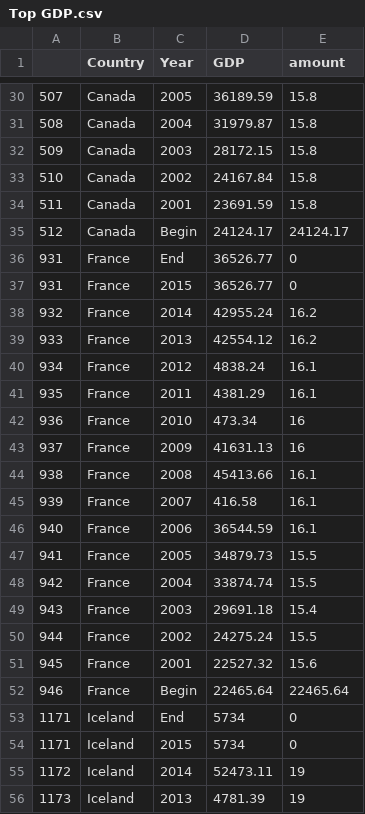
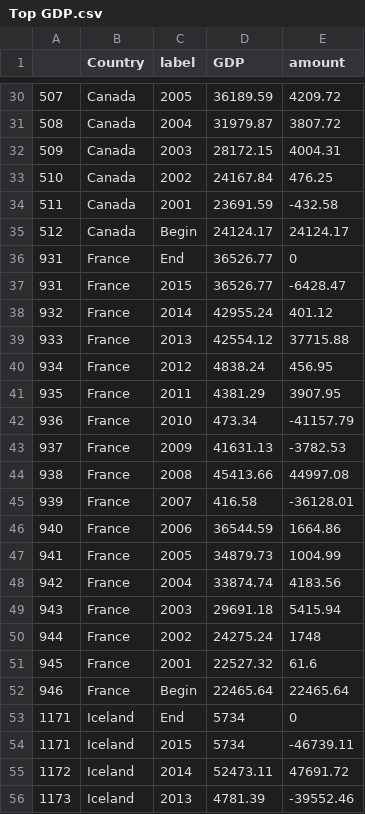
Before and after one commit to KaiYuanTeh/DataVisualisation2, a CSV file: Data/Top GDP.csv, drawn as a sheet; only a part is shown, gaps mark what is left out; the diff covers the shown part only.

```diff
--- a/Data/Top GDP.csv
+++ b/Data/Top GDP.csv
@@ -1 +1 @@
-"","Country","Year","GDP","amount"
+"","Country","label","GDP","amount"
@@ -30,27 +30,27 @@
-"507","Canada",2005,36189.59,15.8
-"508","Canada",2004,31979.87,15.8
-"509","Canada",2003,28172.15,15.8
-"510","Canada",2002,24167.84,15.8
-"511","Canada",2001,23691.59,15.8
+"507","Canada",2005,36189.59,4209.72
+"508","Canada",2004,31979.87,3807.72
+"509","Canada",2003,28172.15,4004.31
+"510","Canada",2002,24167.84,476.25
+"511","Canada",2001,23691.59,-432.58
 "512","Canada",Begin,24124.17,24124.17
 "931","France",End,36526.77,0
-"931","France",2015,36526.77,0
-"932","France",2014,42955.24,16.2
-"933","France",2013,42554.12,16.2
-"934","France",2012,4838.24,16.1
-"935","France",2011,4381.29,16.1
-"936","France",2010,473.34,16
-"937","France",2009,41631.13,16
-"938","France",2008,45413.66,16.1
-"939","France",2007,416.58,16.1
-"940","France",2006,36544.59,16.1
-"941","France",2005,34879.73,15.5
-"942","France",2004,33874.74,15.5
-"943","France",2003,29691.18,15.4
-"944","France",2002,24275.24,15.5
-"945","France",2001,22527.32,15.6
+"931","France",2015,36526.77,-6428.47
+"932","France",2014,42955.24,401.12
+"933","France",2013,42554.12,37715.88
+"934","France",2012,4838.24,456.95
+"935","France",2011,4381.29,3907.95
+"936","France",2010,473.34,-41157.79
+"937","France",2009,41631.13,-3782.53
+"938","France",2008,45413.66,44997.08
+"939","France",2007,416.58,-36128.01
+"940","France",2006,36544.59,1664.86
+"941","France",2005,34879.73,1004.99
+"942","France",2004,33874.74,4183.56
+"943","France",2003,29691.18,5415.94
+"944","France",2002,24275.24,1748
+"945","France",2001,22527.32,61.6
 "946","France",Begin,22465.64,22465.64
 "1171","Iceland",End,5734,0
-"1171","Iceland",2015,5734,0
-"1172","Iceland",2014,52473.11,19
-"1173","Iceland",2013,4781.39,19
+"1171","Iceland",2015,5734,-46739.11
+"1172","Iceland",2014,52473.11,47691.72
+"1173","Iceland",2013,4781.39,-39552.46
```
Also changed, not shown: 97 edited cells elsewhere in this file.
